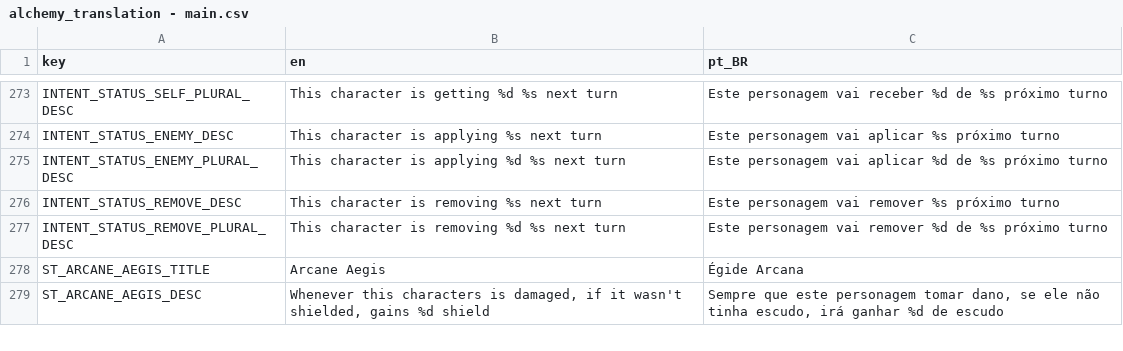
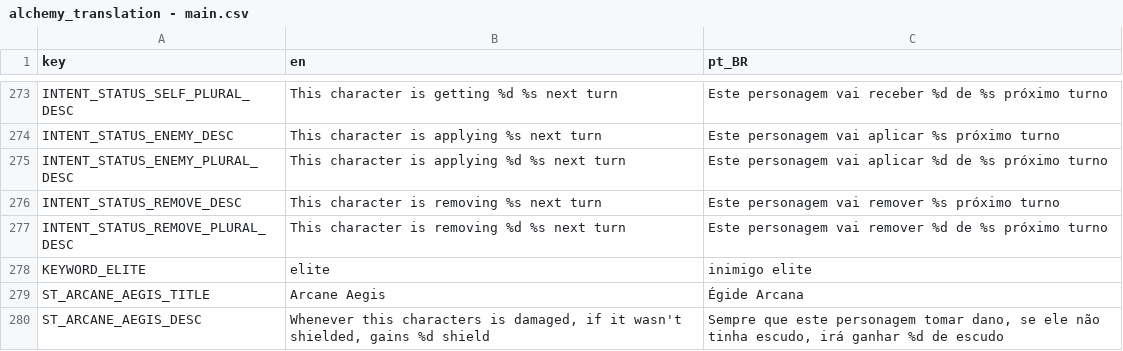
Before and after one commit to Space-Paca/alchemy-game, a CSV file: project/assets/translation/alchemy_translation - main.csv, drawn as a sheet; only a part is shown, gaps mark what is left out; the diff names each change by its address in the sheet, - before the commit and + after, or states it on an @@ line.

Commit message:
ADd elite keyword for tooltips

```diff
--- a/project/assets/translation/alchemy_translation - main.csv
+++ b/project/assets/translation/alchemy_translation - main.csv
+row 278: KEYWORD_ELITE | elite | inimigo elite
```
Also changed, not shown: 3 other files.
